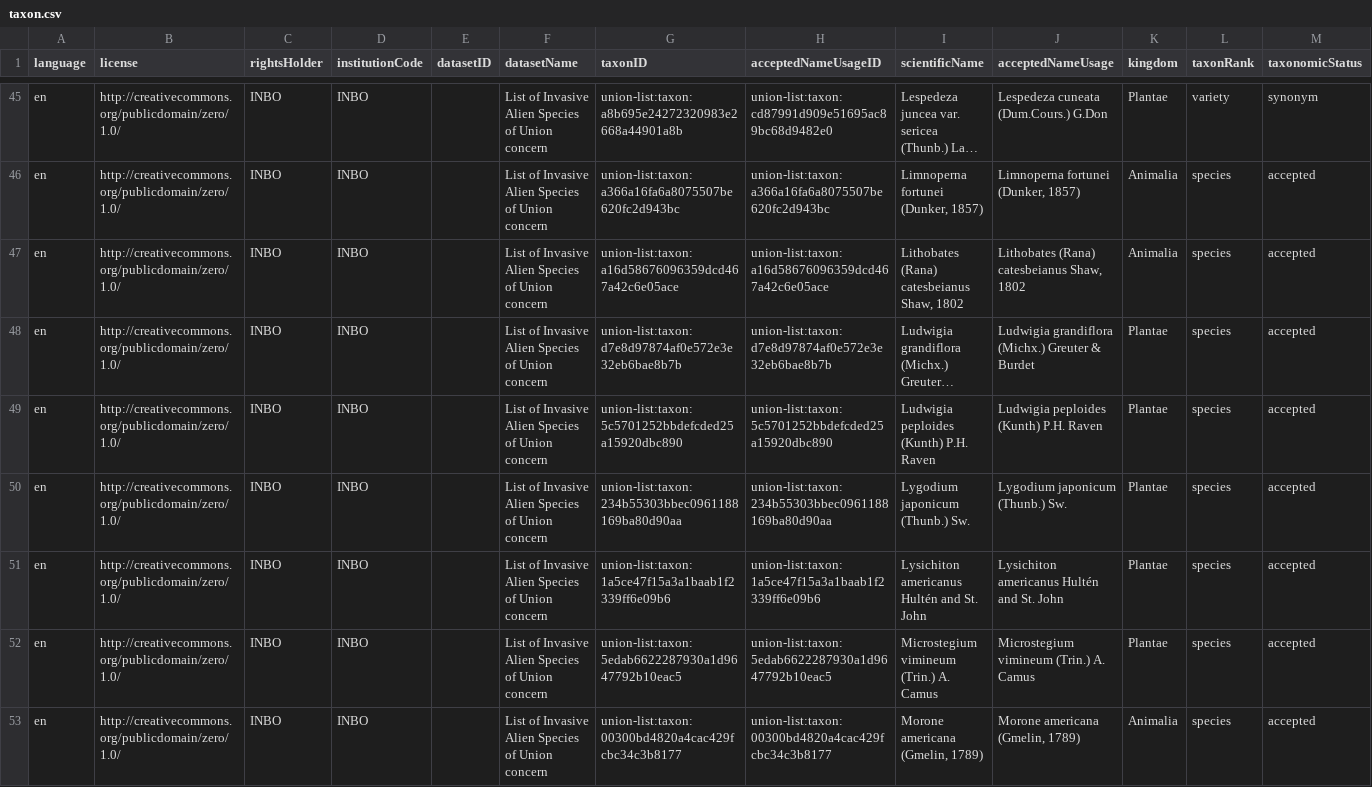
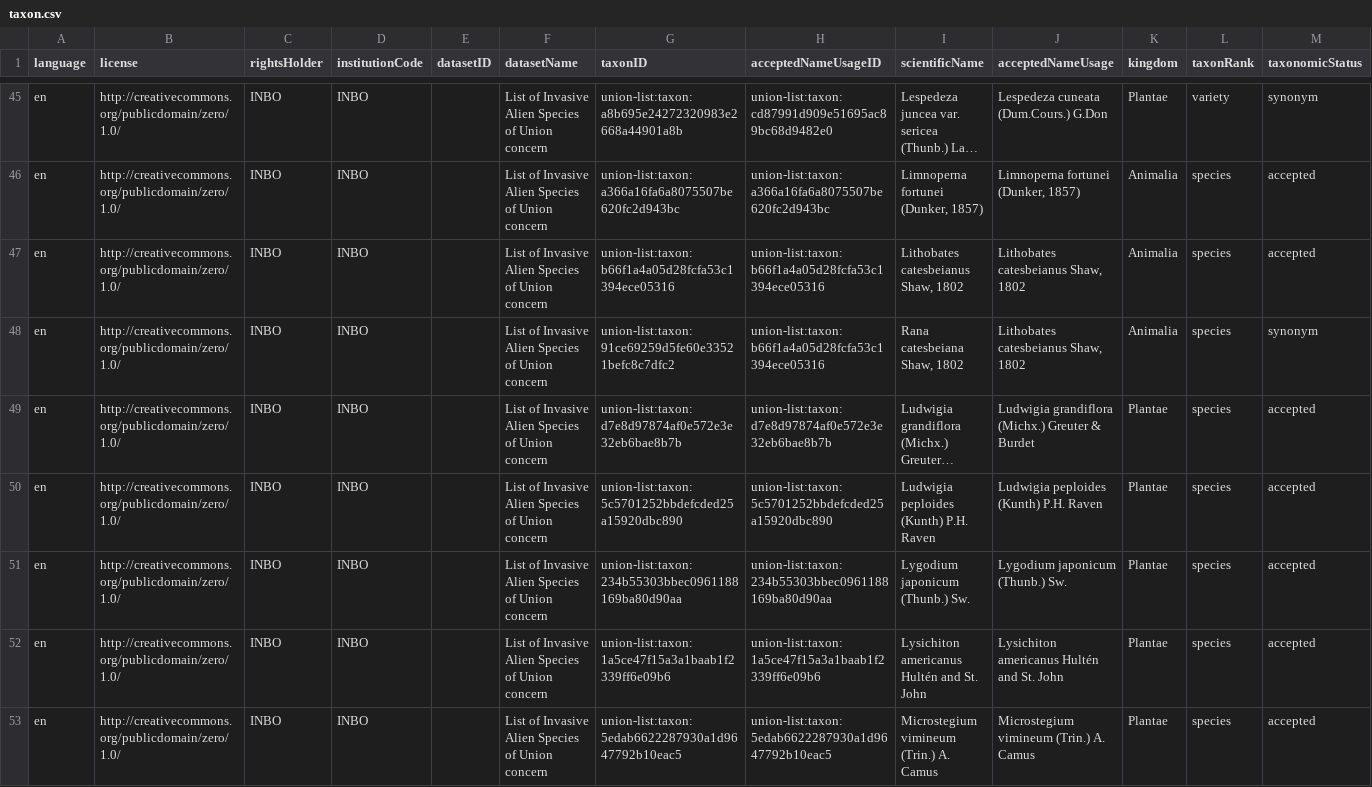
Before and after one commit to riparias/union-list, a CSV file: data/processed/taxon.csv, drawn as a sheet; only a part is shown, gaps mark what is left out; the shorter side is filled out with more unchanged rows; long unchanged cells end in …; the diff names each change by its address in the sheet, - before the commit and + after, or states it on an @@ line.

```diff
--- a/data/processed/taxon.csv
+++ b/data/processed/taxon.csv
-G47 (taxonID): union-list:taxon:a16d58676096359dcd467a42c6e05ace
+G47 (taxonID): union-list:taxon:b66f1a4a05d28fcfa53c1394ece05316
-H47 (acceptedNameUsageID): union-list:taxon:a16d58676096359dcd467a42c6e05ace
+H47 (acceptedNameUsageID): union-list:taxon:b66f1a4a05d28fcfa53c1394ece05316
-I47 (scientificName): Lithobates (Rana) catesbeianus Shaw, 1802
+I47 (scientificName): Lithobates catesbeianus Shaw, 1802
-J47 (acceptedNameUsage): Lithobates (Rana) catesbeianus Shaw, 1802
+J47 (acceptedNameUsage): Lithobates catesbeianus Shaw, 1802
+row 48: en | http://creativecommons.org/publicdomain/zero/1.0/ | INBO | INBO |  | List of Invasive Alien Species of Union concern | union-list:taxon:91ce69259d5fe60e33521befc8c7dfc2 | union-list:taxon:b66f1a4a05d28fcfa53c1394ece05316 | Rana catesbeiana Shaw, 1802 | Lithobates catesbeianus Shaw, 1802 | Animalia | species | synonym
```
Also changed, not shown: data/processed/description.csv, data/processed/vernacularname.csv, 2 other files.
